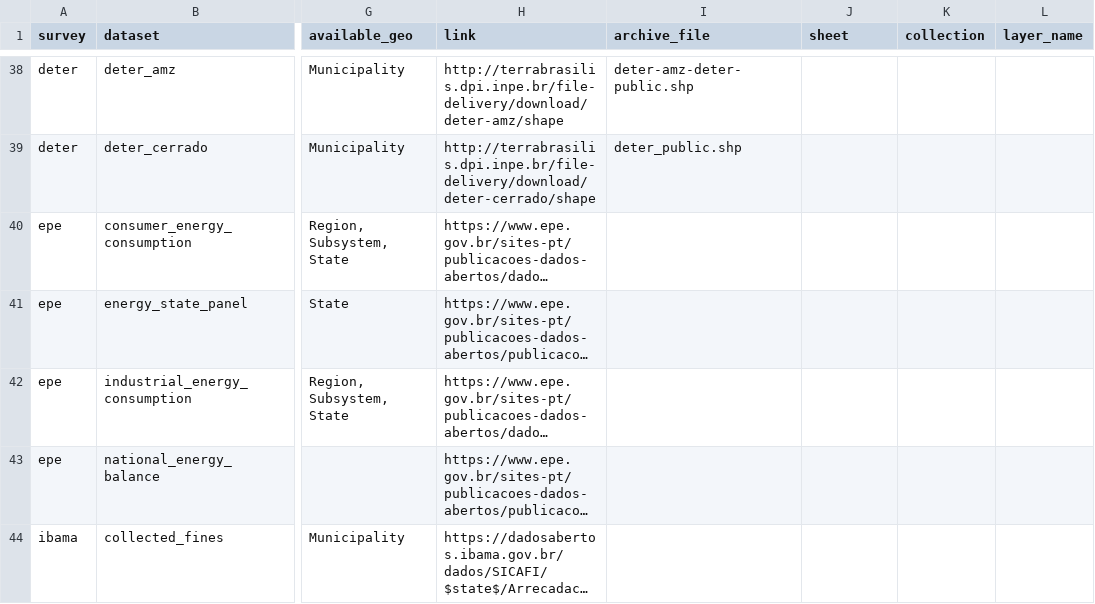
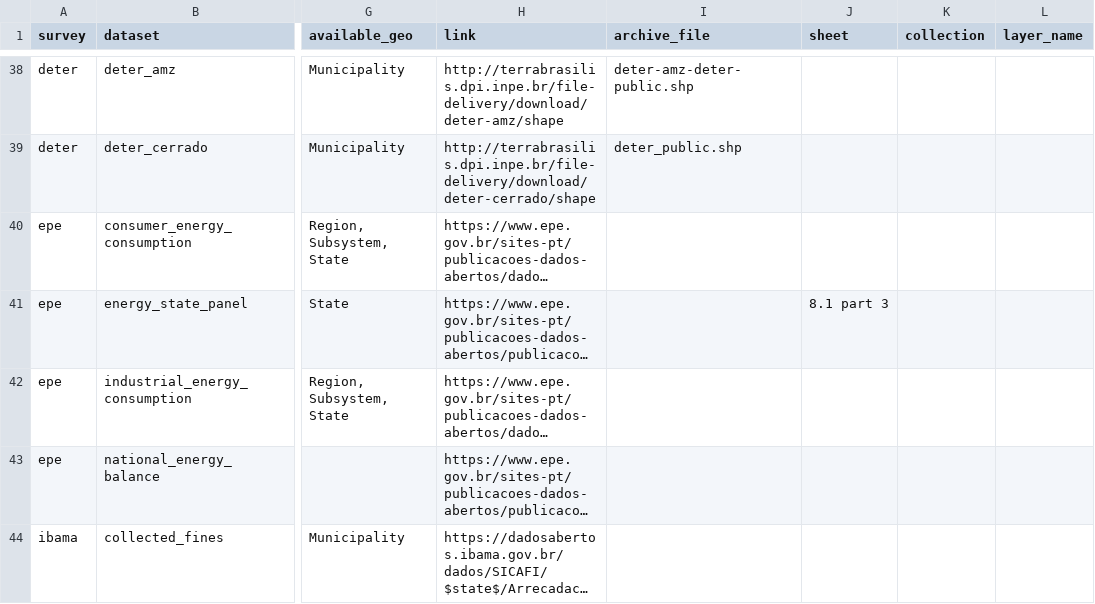
Before and after one commit to datazoompuc/datazoom.amazonia, a CSV file: inst/extdata/manifest/v1/datasets_link.csv, drawn as a sheet; only a part is shown, gaps mark what is left out; long unchanged cells end in …; the diff covers the shown part only; the diff names each change by its address in the sheet, - before the commit and + after, or states it on an @@ line.

```diff
--- a/inst/extdata/manifest/v1/datasets_link.csv
+++ b/inst/extdata/manifest/v1/datasets_link.csv
-J41 (sheet): (empty)
+J41 (sheet): 8.1 part 3
```
Also changed, not shown: 7 added rows and 20 edited cells elsewhere in this file, 6 other files.
